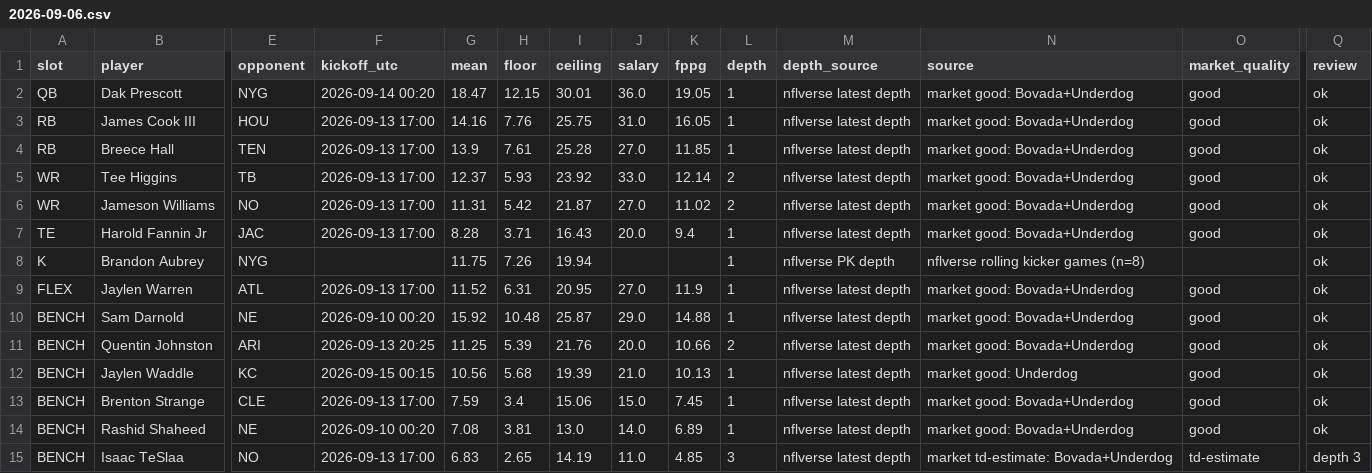
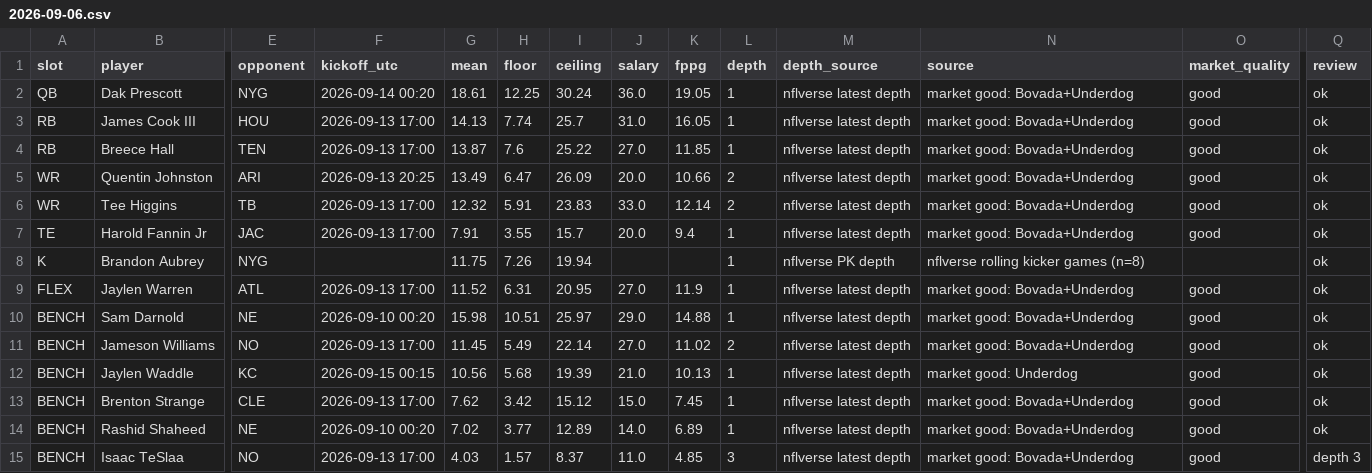
Before and after one commit to Dave356w/-nfl-top25-rankings, a CSV file: site/data/lineup/history/2026-09-06.csv, drawn as a sheet; only a part is shown, gaps mark what is left out; removed rows and columns are numbered as before the commit, all else as after; rows hold the shown columns only; the diff names each change by its address in the sheet, - before the commit and + after, or states it on an @@ line.

```diff
--- a/site/data/lineup/history/2026-09-06.csv
+++ b/site/data/lineup/history/2026-09-06.csv
-G2 (mean): 18.47
+G2 (mean): 18.61
-H2 (floor): 12.15
+H2 (floor): 12.25
-I2 (ceiling): 30.01
+I2 (ceiling): 30.24
-G3 (mean): 14.16
+G3 (mean): 14.13
-H3 (floor): 7.76
+H3 (floor): 7.74
-I3 (ceiling): 25.75
+I3 (ceiling): 25.7
-G4 (mean): 13.9
+G4 (mean): 13.87
-H4 (floor): 7.61
+H4 (floor): 7.6
-I4 (ceiling): 25.28
+I4 (ceiling): 25.22
+row 5: WR | Quentin Johnston | ARI | 2026-09-13 20:25 | 13.49 | 6.47 | 26.09 | 20.0 | 10.66 | 2 | nflverse latest depth | market good: Bovada+Underdog | good | ok
-G6 (mean): 12.37
+G6 (mean): 12.32
-H6 (floor): 5.93
+H6 (floor): 5.91
-I6 (ceiling): 23.92
+I6 (ceiling): 23.83
-row 6: WR | Jameson Williams | NO | 2026-09-13 17:00 | 11.31 | 5.42 | 21.87 | 27.0 | 11.02 | 2 | nflverse latest depth | market good: Bovada+Underdog | good | ok
-G7 (mean): 8.28
+G7 (mean): 7.91
-H7 (floor): 3.71
+H7 (floor): 3.55
-I7 (ceiling): 16.43
+I7 (ceiling): 15.7
-G10 (mean): 15.92
+G10 (mean): 15.98
-H10 (floor): 10.48
+H10 (floor): 10.51
-I10 (ceiling): 25.87
+I10 (ceiling): 25.97
-row 11: BENCH | Quentin Johnston | ARI | 2026-09-13 20:25 | 11.25 | 5.39 | 21.76 | 20.0 | 10.66 | 2 | nflverse latest depth | market good: Bovada+Underdog | good | ok
+row 11: BENCH | Jameson Williams | NO | 2026-09-13 17:00 | 11.45 | 5.49 | 22.14 | 27.0 | 11.02 | 2 | nflverse latest depth | market good: Bovada+Underdog | good | ok
-G13 (mean): 7.59
+G13 (mean): 7.62
-H13 (floor): 3.4
+H13 (floor): 3.42
-I13 (ceiling): 15.06
+I13 (ceiling): 15.12
-G14 (mean): 7.08
+G14 (mean): 7.02
-H14 (floor): 3.81
+H14 (floor): 3.77
-I14 (ceiling): 13.0
+I14 (ceiling): 12.89
-G15 (mean): 6.83
+G15 (mean): 4.03
-H15 (floor): 2.65
+H15 (floor): 1.57
-I15 (ceiling): 14.19
+I15 (ceiling): 8.37
-N15 (source): market td-estimate: Bovada+Underdog
+N15 (source): market good: Bovada+Underdog
-O15 (market_quality): td-estimate
+O15 (market_quality): good
```
Also changed, not shown: site/data/lineup/latest.csv, 3 other files.
